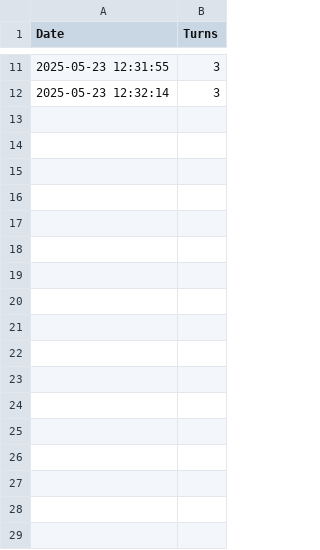
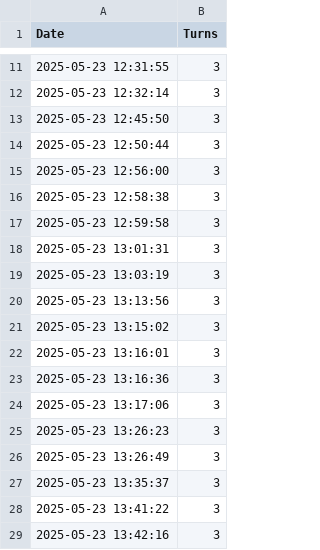
Before and after one commit to roeinativ/battleship-game, a CSV file: stat.csv, drawn as a sheet; only a part is shown, gaps mark what is left out; the diff names each change by its address in the sheet, - before the commit and + after, or states it on an @@ line.

```diff
--- a/stat.csv
+++ b/stat.csv
+row 13: 2025-05-23 12:45:50 | 3
+row 14: 2025-05-23 12:50:44 | 3
+row 15: 2025-05-23 12:56:00 | 3
+row 16: 2025-05-23 12:58:38 | 3
+row 17: 2025-05-23 12:59:58 | 3
+row 18: 2025-05-23 13:01:31 | 3
+row 19: 2025-05-23 13:03:19 | 3
+row 20: 2025-05-23 13:13:56 | 3
+row 21: 2025-05-23 13:15:02 | 3
+row 22: 2025-05-23 13:16:01 | 3
+row 23: 2025-05-23 13:16:36 | 3
+row 24: 2025-05-23 13:17:06 | 3
+row 25: 2025-05-23 13:26:23 | 3
+row 26: 2025-05-23 13:26:49 | 3
+row 27: 2025-05-23 13:35:37 | 3
+row 28: 2025-05-23 13:41:22 | 3
+row 29: 2025-05-23 13:42:16 | 3
```
Also changed, not shown: 3 other files.
